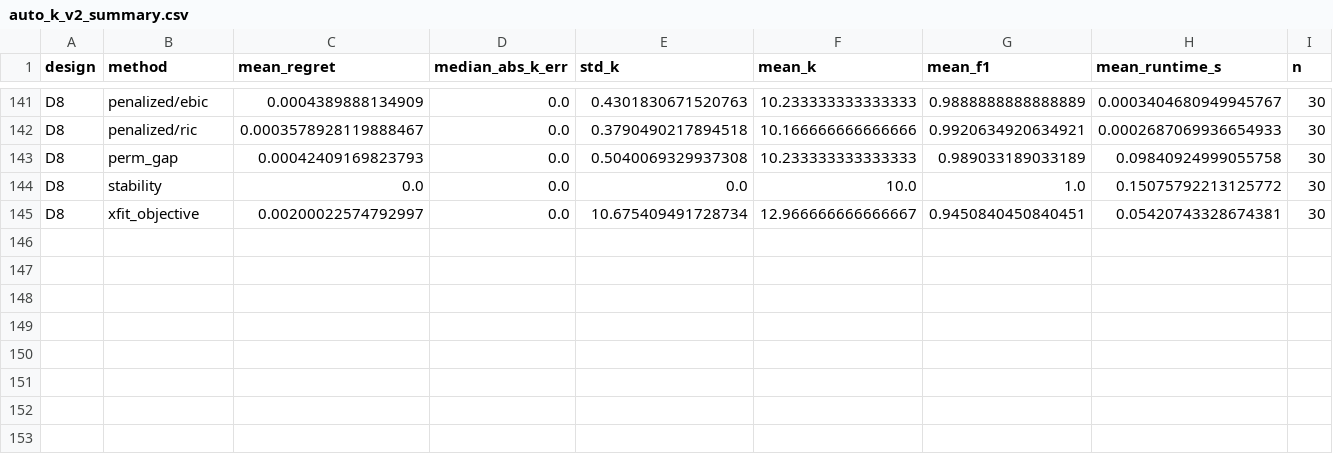
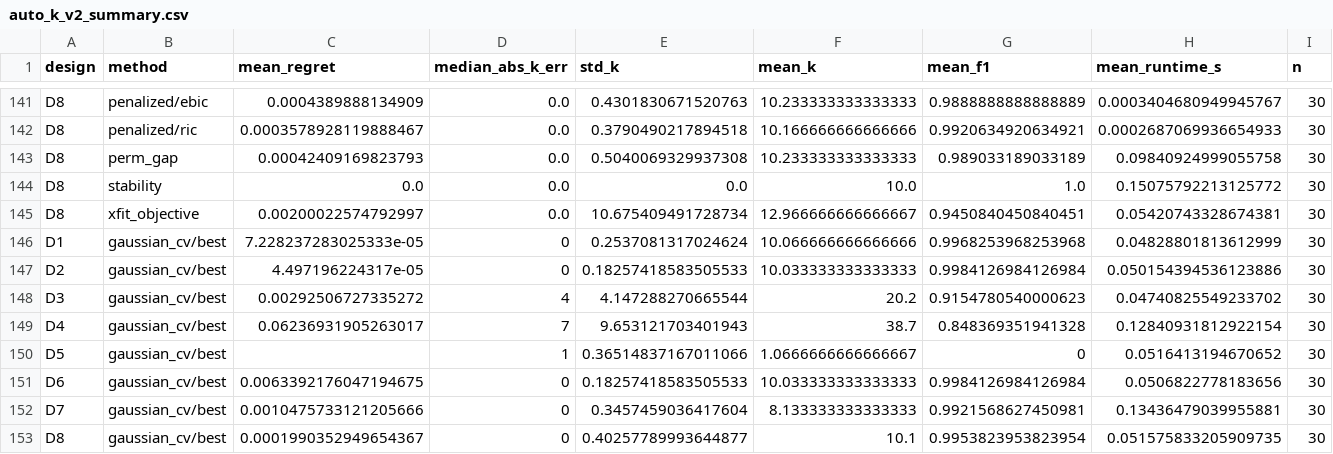
Before and after one commit to kmedved/sift, a CSV file: benchmarks/results/auto_k_v2_summary.csv, drawn as a sheet; only a part is shown, gaps mark what is left out.

Commit message:
Close auto-k dense-regime diagnostics

```diff
--- a/benchmarks/results/auto_k_v2_summary.csv
+++ b/benchmarks/results/auto_k_v2_summary.csv
@@ -145 +145,9 @@ D8,stability,0.0,0.0,0.0,10.0,1.0,0.15075792213125772,30
 D8,xfit_objective,0.00200022574792997,0.0,10.675409491728734,12.966666666666667,0.9450840450840451,0.05420743328674381,30
+D1,gaussian_cv/best,7.228237283025333e-05,0,0.2537081317024624,10.066666666666666,0.9968253968253968,0.04828801813612999,30
+D2,gaussian_cv/best,4.497196224317e-05,0,0.18257418583505533,10.033333333333333,0.9984126984126984,0.050154394536123886,30
+D3,gaussian_cv/best,0.00292506727335272,4,4.147288270665544,20.2,0.9154780540000623,0.04740825549233702,30
+D4,gaussian_cv/best,0.06236931905263017,7,9.653121703401943,38.7,0.848369351941328,0.12840931812922154,30
+D5,gaussian_cv/best,,1,0.36514837167011066,1.0666666666666667,0,0.0516413194670652,30
+D6,gaussian_cv/best,0.0063392176047194675,0,0.18257418583505533,10.033333333333333,0.9984126984126984,0.0506822778183656,30
+D7,gaussian_cv/best,0.0010475733121205666,0,0.3457459036417604,8.133333333333333,0.9921568627450981,0.13436479039955881,30
+D8,gaussian_cv/best,0.0001990352949654367,0,0.40257789993644877,10.1,0.9953823953823954,0.051575833205909735,30
```
Also changed, not shown: benchmarks/results/auto_k_v2_d9.csv, benchmarks/results/auto_k_v2_gates.csv, 14 other files.
